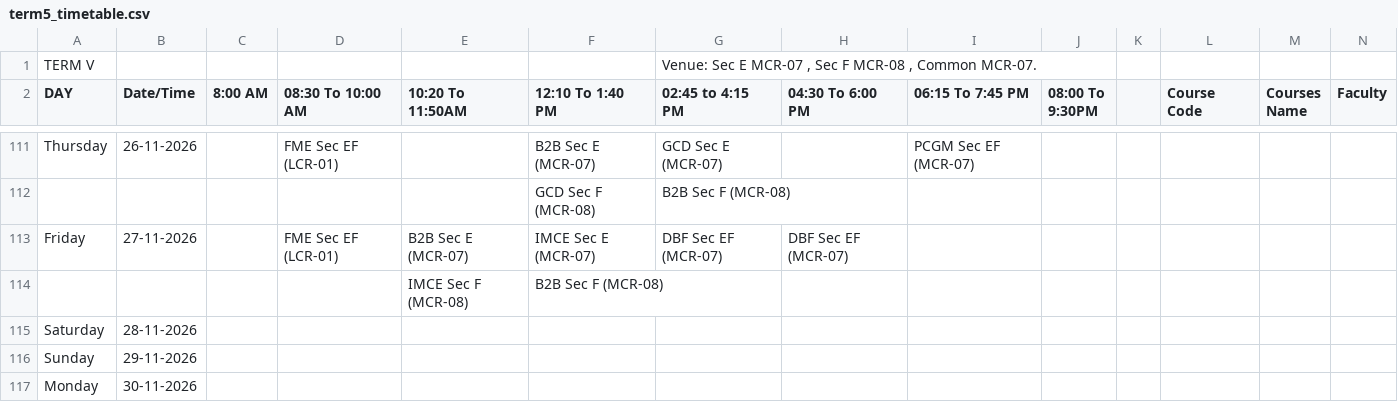
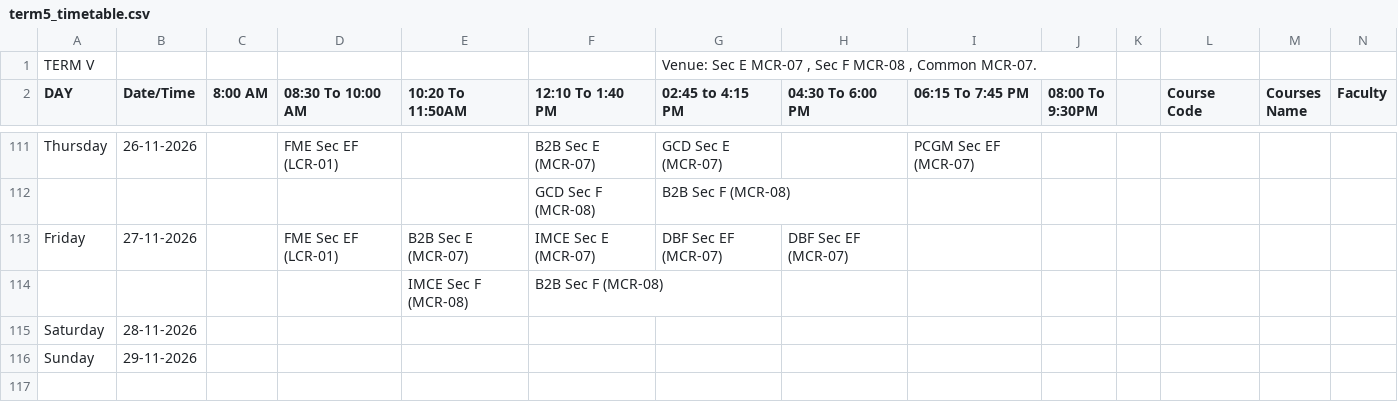
Before and after one commit to Acethelast78/studentdash, a CSV file: term5_timetable.csv, drawn as a sheet; only a part is shown, gaps mark what is left out; rows hold the shown columns only; the diff names each change by its address in the sheet, - before the commit and + after, or states it on an @@ line.

```diff
--- a/term5_timetable.csv
+++ b/term5_timetable.csv
-row 117: Monday | 30-11-2026
```
Also changed, not shown: 2 other files.
